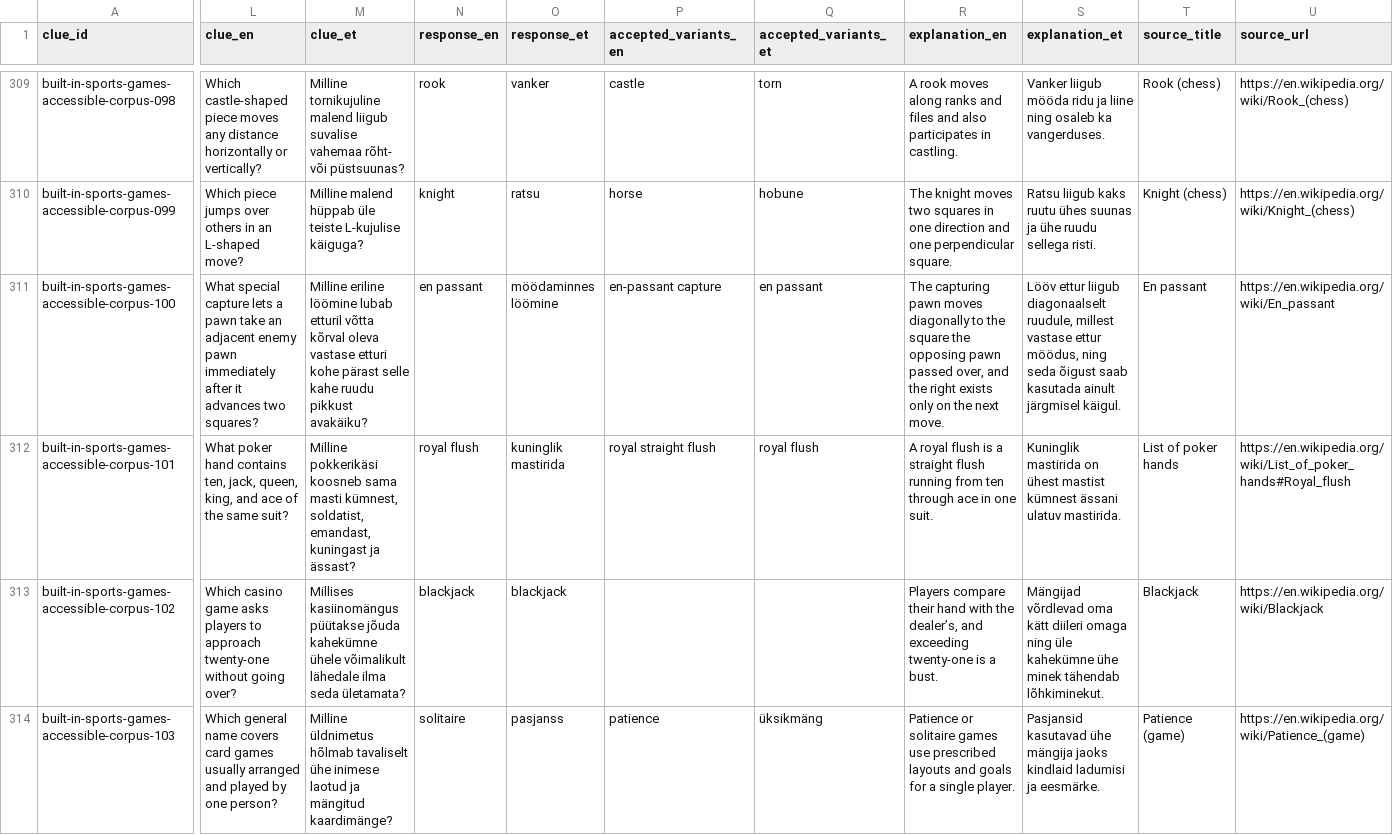
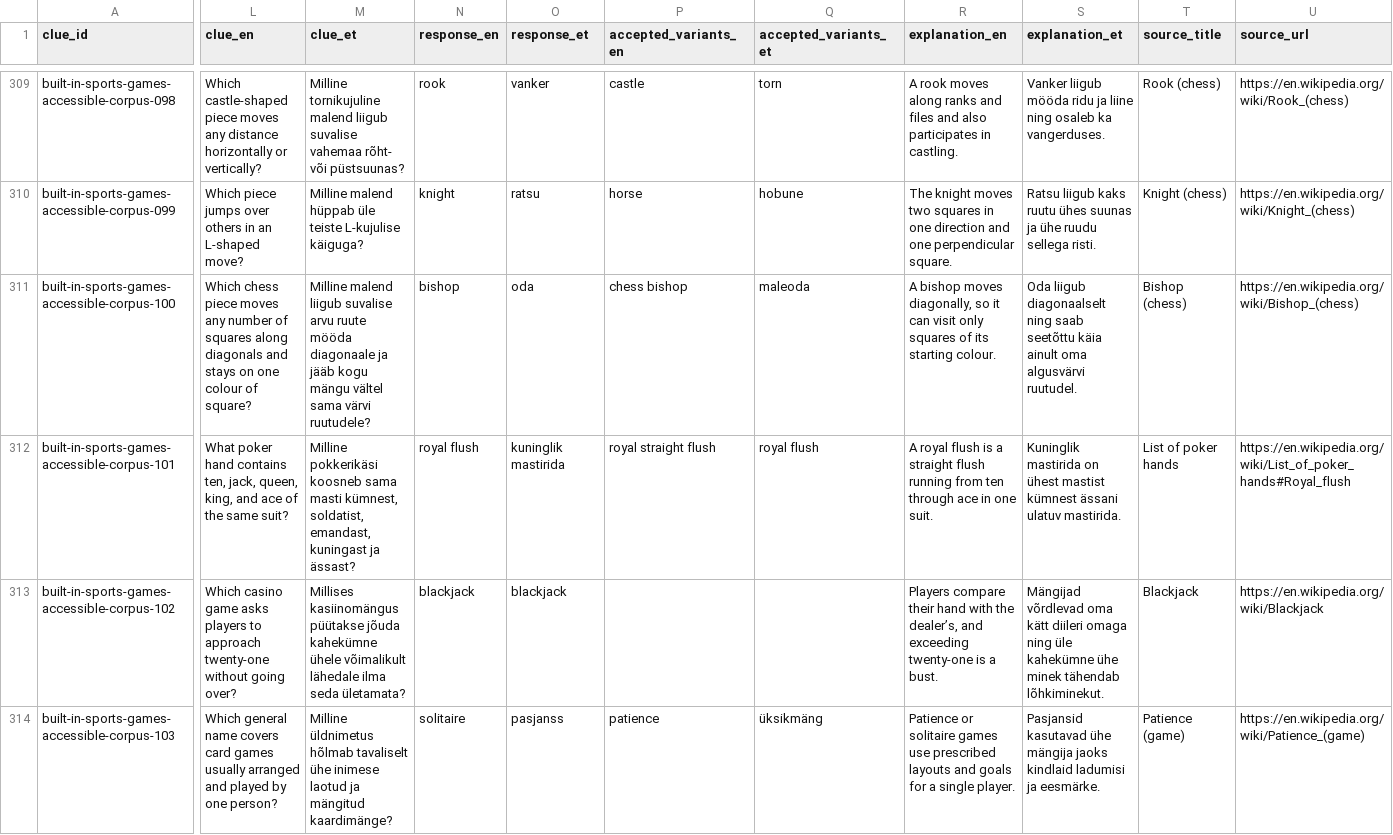
Before and after one commit to KristjanKruusRIA/Quiz-Stage, a CSV file: content/authored/08-sports-games.csv, drawn as a sheet; only a part is shown, gaps mark what is left out; the diff covers the shown part only; the diff names each change by its address in the sheet, - before the commit and + after, or states it on an @@ line.

```diff
--- a/content/authored/08-sports-games.csv
+++ b/content/authored/08-sports-games.csv
-L311 (clue_en): What special capture lets a pawn take an adjacent enemy pawn immediately after it advances two squares?
+L311 (clue_en): Which chess piece moves any number of squares along diagonals and stays on one colour of square?
-M311 (clue_et): Milline eriline löömine lubab etturil võtta kõrval oleva vastase etturi kohe pärast selle kahe ruudu pikkust avakäiku?
+M311 (clue_et): Milline malend liigub suvalise arvu ruute mööda diagonaale ja jääb kogu mängu vältel sama värvi ruutudele?
-N311 (response_en): en passant
+N311 (response_en): bishop
-O311 (response_et): möödaminnes löömine
+O311 (response_et): oda
-P311 (accepted_variants_en): en-passant capture
+P311 (accepted_variants_en): chess bishop
-Q311 (accepted_variants_et): en passant
+Q311 (accepted_variants_et): maleoda
-R311 (explanation_en): The capturing pawn moves diagonally to the square the opposing pawn passed over, and the right exists only on the next move.
+R311 (explanation_en): A bishop moves diagonally, so it can visit only squares of its starting colour.
-S311 (explanation_et): Lööv ettur liigub diagonaalselt ruudule, millest vastase ettur möödus, ning seda õigust saab kasutada ainult järgmisel käigul.
+S311 (explanation_et): Oda liigub diagonaalselt ning saab seetõttu käia ainult oma algusvärvi ruutudel.
-T311 (source_title): En passant
+T311 (source_title): Bishop (chess)
-U311 (source_url): https://en.wikipedia.org/wiki/En_passant
+U311 (source_url): https://en.wikipedia.org/wiki/Bishop_(chess)
```
Also changed, not shown: 40 edited cells elsewhere in this file, content/authored/04-literature-language.csv, content/authored/09-food-drink.csv, 44 other files.
